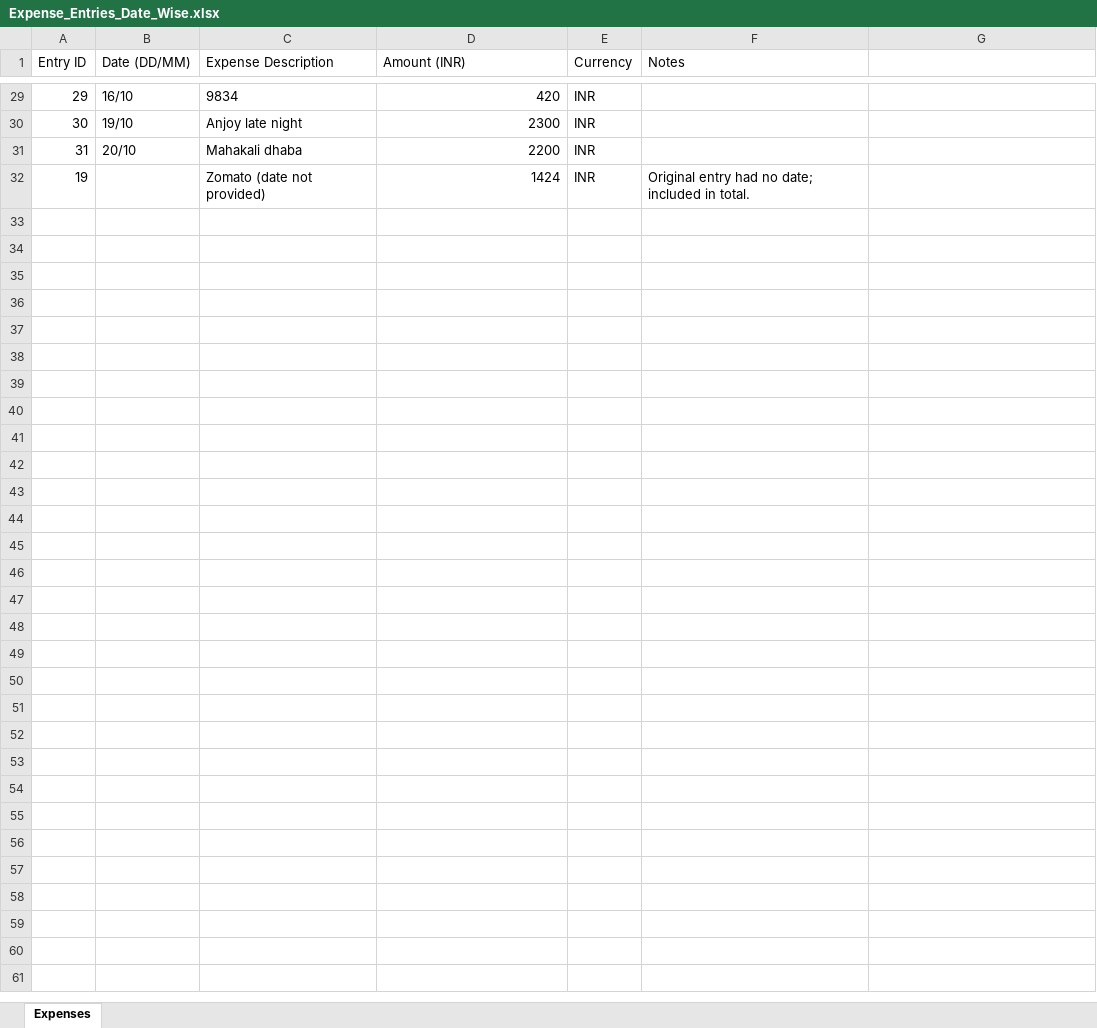
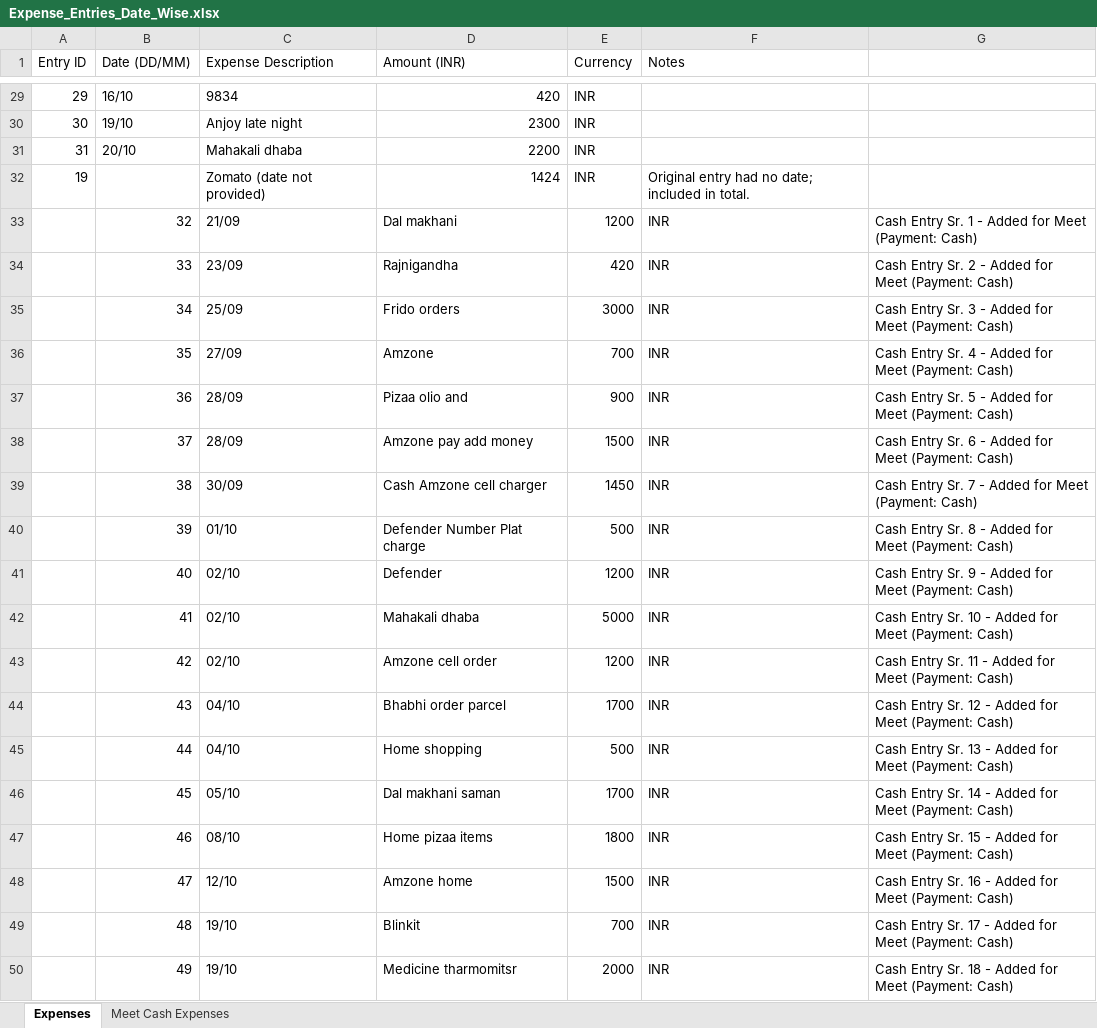
Before and after one commit to meetvekariya2810/All-expance-manage, an Excel workbook: Expense_Entries_Date_Wise.xlsx, sheet Expenses, drawn as a sheet; only a part is shown, gaps mark what is left out; values as stored, in another font and other column widths than the file's, no borders; the diff names each change by its address in the sheet, - before the commit and + after, or states it on an @@ line.

Commit message:
feat(meet): add 18 cash expense entries to meet account and synchronize database, stores and excel

```diff
--- a/Expense_Entries_Date_Wise.xlsx (sheet Expenses)
+++ b/Expense_Entries_Date_Wise.xlsx (sheet Expenses)
+sheet tab: Meet Cash Expenses
+row 33:  | 32 | 21/09 | Dal makhani | 1200 | INR | Cash Entry Sr. 1 - Added for Meet (Payment: Cash)
+row 34:  | 33 | 23/09 | Rajnigandha | 420 | INR | Cash Entry Sr. 2 - Added for Meet (Payment: Cash)
+row 35:  | 34 | 25/09 | Frido orders | 3000 | INR | Cash Entry Sr. 3 - Added for Meet (Payment: Cash)
+row 36:  | 35 | 27/09 | Amzone | 700 | INR | Cash Entry Sr. 4 - Added for Meet (Payment: Cash)
+row 37:  | 36 | 28/09 | Pizaa olio and | 900 | INR | Cash Entry Sr. 5 - Added for Meet (Payment: Cash)
+row 38:  | 37 | 28/09 | Amzone pay add money | 1500 | INR | Cash Entry Sr. 6 - Added for Meet (Payment: Cash)
+row 39:  | 38 | 30/09 | Cash Amzone cell charger | 1450 | INR | Cash Entry Sr. 7 - Added for Meet (Payment: Cash)
+row 40:  | 39 | 01/10 | Defender Number Plat charge | 500 | INR | Cash Entry Sr. 8 - Added for Meet (Payment: Cash)
+row 41:  | 40 | 02/10 | Defender | 1200 | INR | Cash Entry Sr. 9 - Added for Meet (Payment: Cash)
+row 42:  | 41 | 02/10 | Mahakali dhaba | 5000 | INR | Cash Entry Sr. 10 - Added for Meet (Payment: Cash)
+row 43:  | 42 | 02/10 | Amzone cell order | 1200 | INR | Cash Entry Sr. 11 - Added for Meet (Payment: Cash)
+row 44:  | 43 | 04/10 | Bhabhi order parcel | 1700 | INR | Cash Entry Sr. 12 - Added for Meet (Payment: Cash)
+row 45:  | 44 | 04/10 | Home shopping | 500 | INR | Cash Entry Sr. 13 - Added for Meet (Payment: Cash)
+row 46:  | 45 | 05/10 | Dal makhani saman | 1700 | INR | Cash Entry Sr. 14 - Added for Meet (Payment: Cash)
+row 47:  | 46 | 08/10 | Home pizaa items | 1800 | INR | Cash Entry Sr. 15 - Added for Meet (Payment: Cash)
+row 48:  | 47 | 12/10 | Amzone home | 1500 | INR | Cash Entry Sr. 16 - Added for Meet (Payment: Cash)
+row 49:  | 48 | 19/10 | Blinkit | 700 | INR | Cash Entry Sr. 17 - Added for Meet (Payment: Cash)
+row 50:  | 49 | 19/10 | Medicine tharmomitsr | 2000 | INR | Cash Entry Sr. 18 - Added for Meet (Payment: Cash)
```
Also changed, not shown: 15 other files.
